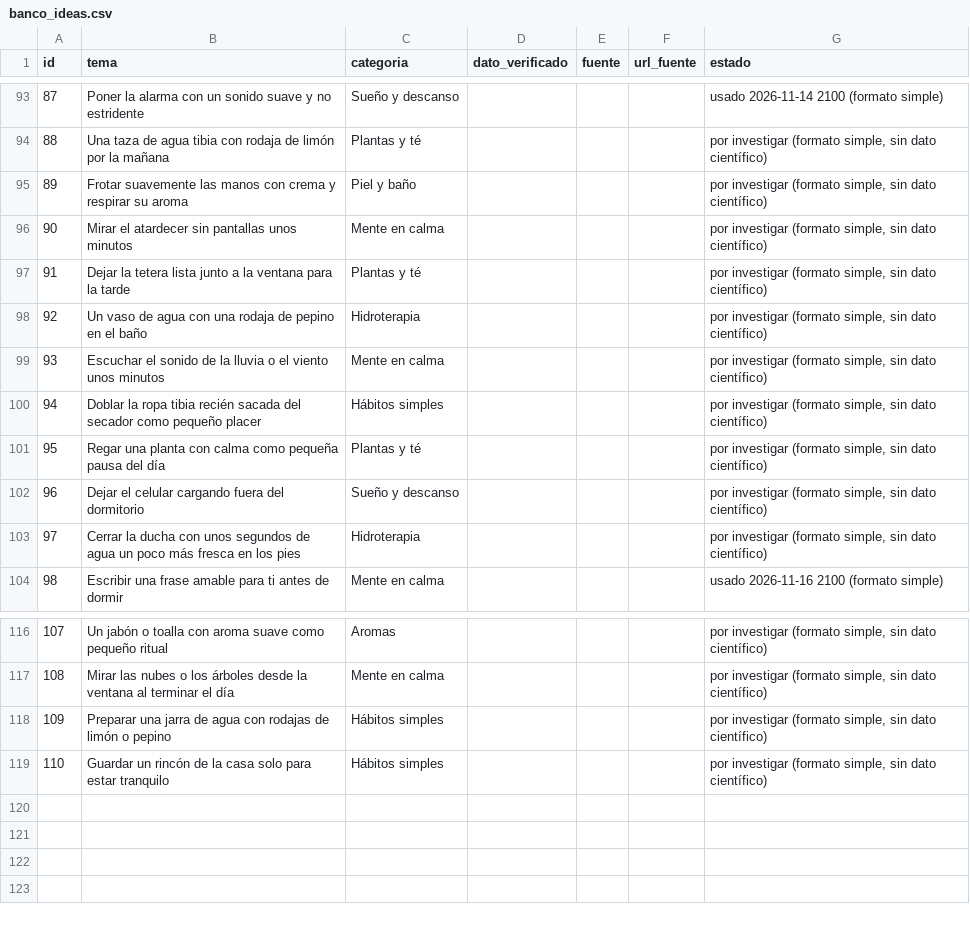
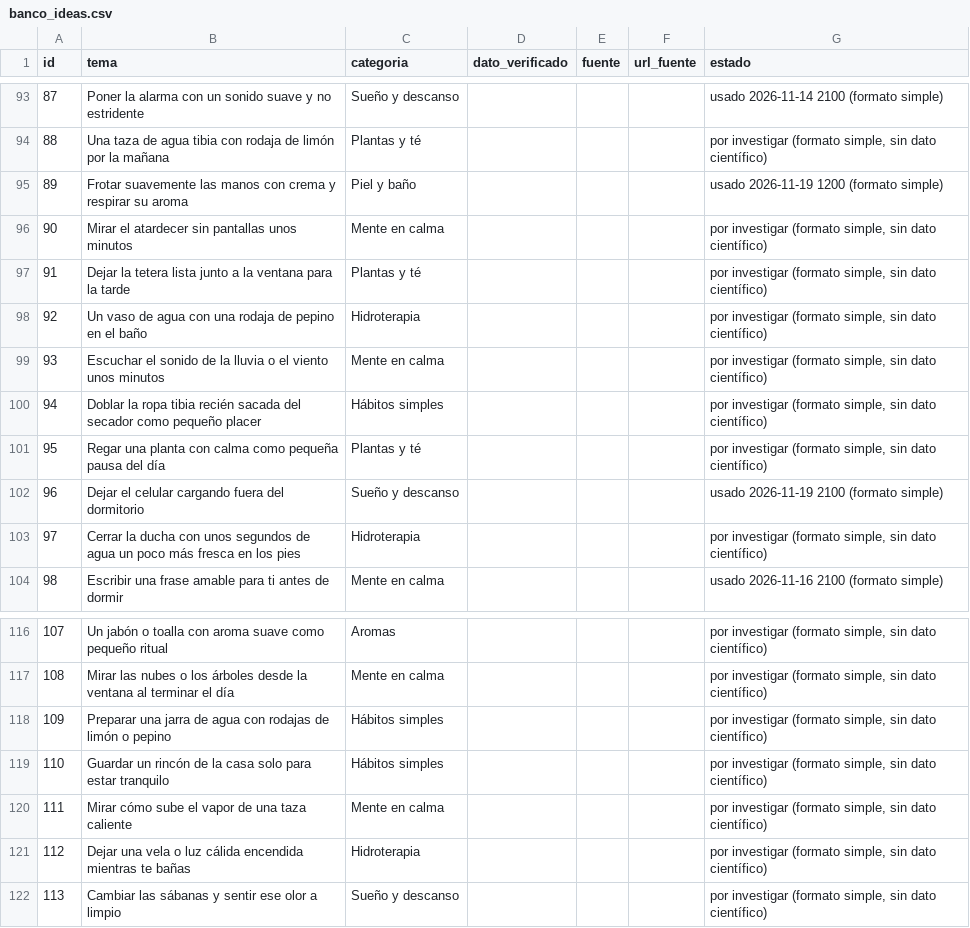
Before and after one commit to p1np0n/opa-posts, a CSV file: sose/db/banco_ideas.csv, drawn as a sheet; only a part is shown, gaps mark what is left out.

```diff
--- a/sose/db/banco_ideas.csv
+++ b/sose/db/banco_ideas.csv
@@ -94,3 +94,3 @@ id,tema,categoria,dato_verificado,fuente,url_fuente,estado
 88,Una taza de agua tibia con rodaja de limón por la mañana,Plantas y té,,,,"por investigar (formato simple, sin dato científico)"
-89,Frotar suavemente las manos con crema y respirar su aroma,Piel y baño,,,,"por investigar (formato simple, sin dato científico)"
+89,Frotar suavemente las manos con crema y respirar su aroma,Piel y baño,,,,usado 2026-11-19 1200 (formato simple)
 90,Mirar el atardecer sin pantallas unos minutos,Mente en calma,,,,"por investigar (formato simple, sin dato científico)"
@@ -101,3 +101,3 @@ id,tema,categoria,dato_verificado,fuente,url_fuente,estado
 95,Regar una planta con calma como pequeña pausa del día,Plantas y té,,,,"por investigar (formato simple, sin dato científico)"
-96,Dejar el celular cargando fuera del dormitorio,Sueño y descanso,,,,"por investigar (formato simple, sin dato científico)"
+96,Dejar el celular cargando fuera del dormitorio,Sueño y descanso,,,,usado 2026-11-19 2100 (formato simple)
 97,Cerrar la ducha con unos segundos de agua un poco más fresca en los pies,Hidroterapia,,,,"por investigar (formato simple, sin dato científico)"
@@ -119 +119,4 @@ id,tema,categoria,dato_verificado,fuente,url_fuente,estado
 110,Guardar un rincón de la casa solo para estar tranquilo,Hábitos simples,,,,"por investigar (formato simple, sin dato científico)"
+111,Mirar cómo sube el vapor de una taza caliente,Mente en calma,,,,"por investigar (formato simple, sin dato científico)"
+112,Dejar una vela o luz cálida encendida mientras te bañas,Hidroterapia,,,,"por investigar (formato simple, sin dato científico)"
+113,Cambiar las sábanas y sentir ese olor a limpio,Sueño y descanso,,,,"por investigar (formato simple, sin dato científico)"
```
Also changed, not shown: sose/db/publicaciones.csv, 8 other files.
